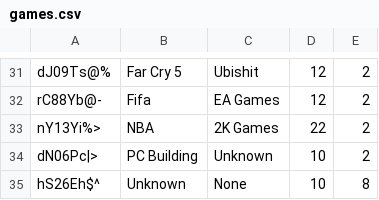
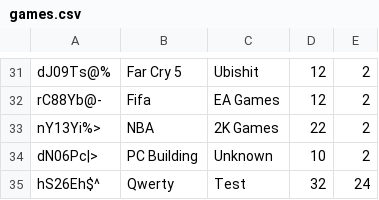
Before and after one commit to CodecoolKRK20173/erp-mvc-code_destroyers, a CSV file: model/store/games.csv, drawn as a sheet; only a part is shown, gaps mark what is left out.

```diff
--- a/model/store/games.csv
+++ b/model/store/games.csv
@@ -34,2 +34,2 @@ nY13Yi%>;NBA;2K Games;22;2
 dN06Pc|>;PC Building;Unknown;10;2
-hS26Eh$^;Unknown;None;10;8
+hS26Eh$^;Qwerty;Test;32;24
```
Also changed, not shown: 8 other files.
